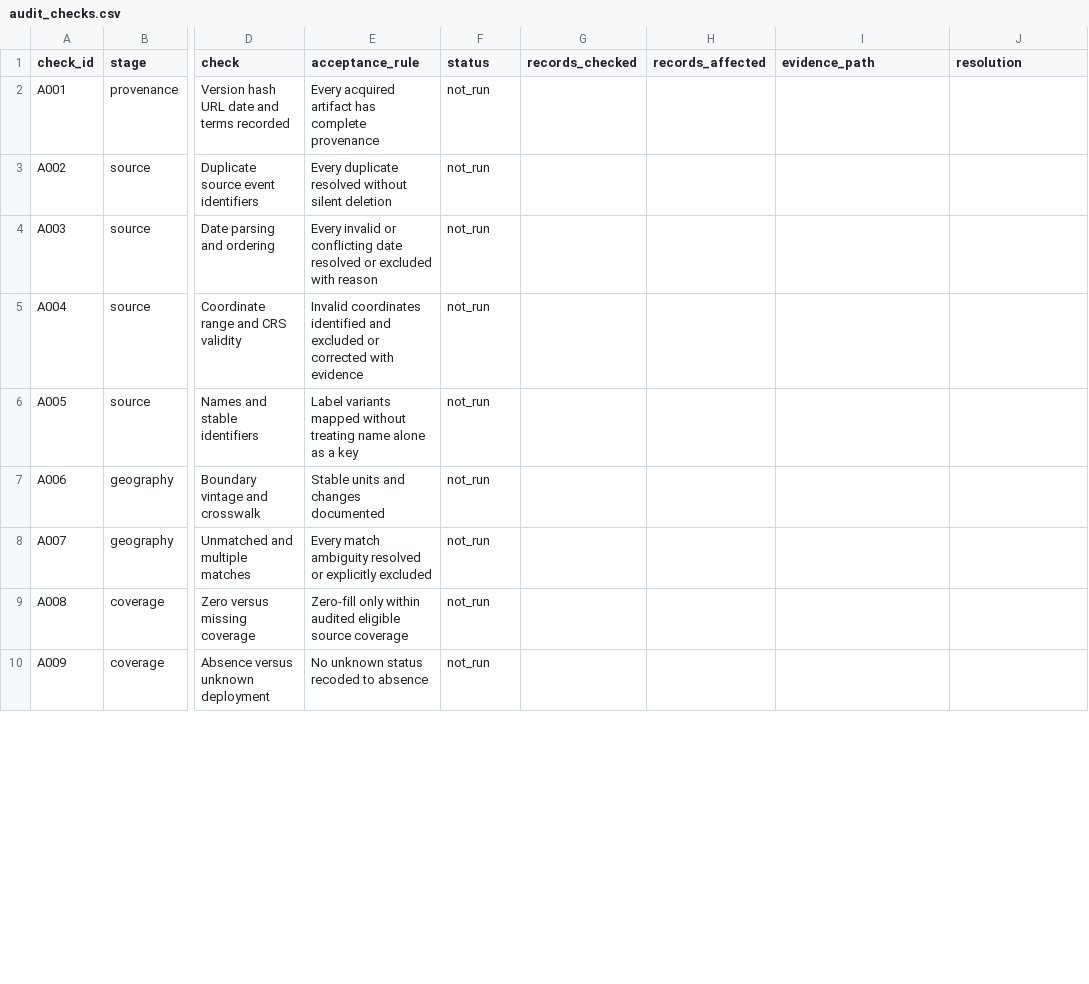
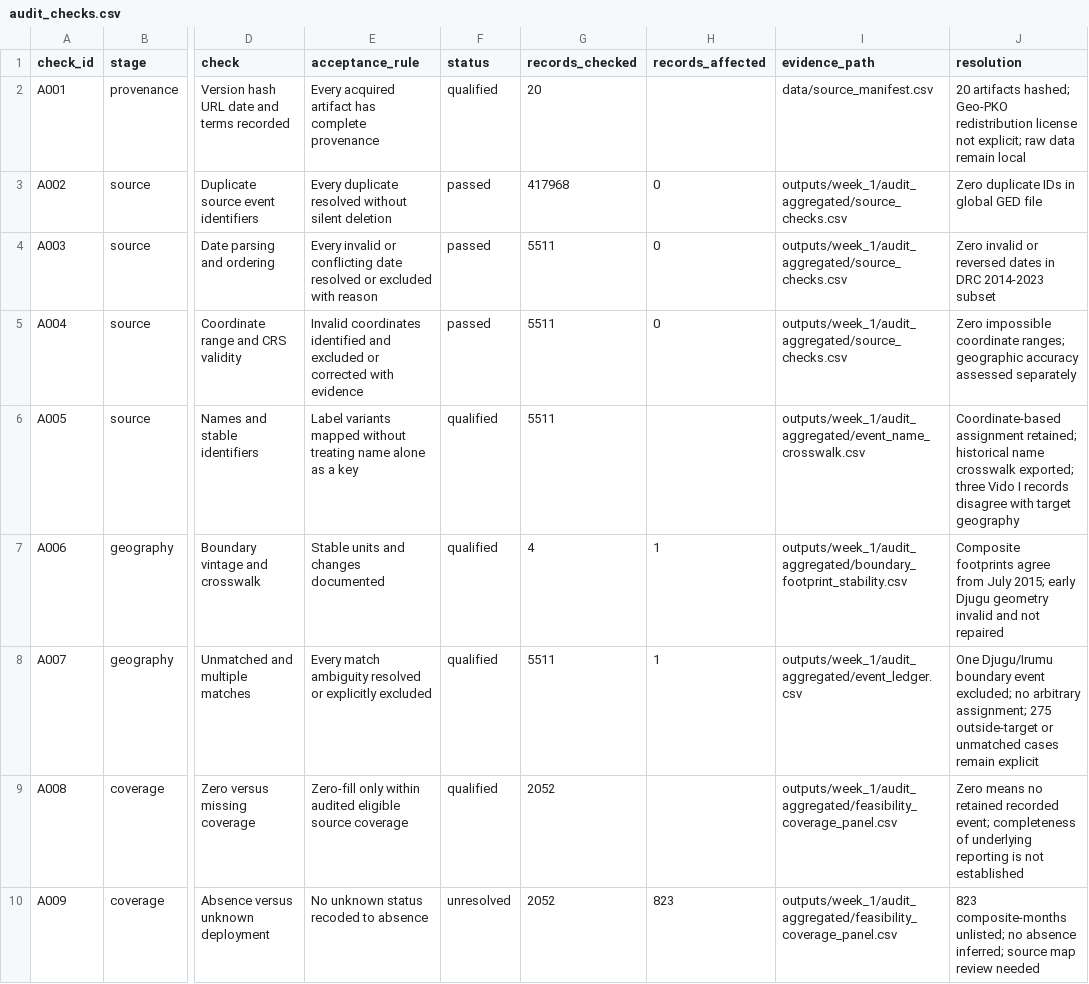
Before and after one commit to LystadJS/UN-Peacekeeping, a CSV file: data/audit_checks.csv, drawn as a sheet; only a part is shown, gaps mark what is left out; the diff covers the shown part only; the diff names each change by its address in the sheet, - before the commit and + after, or states it on an @@ line.

```diff
--- a/data/audit_checks.csv
+++ b/data/audit_checks.csv
-F2 (status): not_run
+F2 (status): qualified
-G2 (records_checked): (empty)
+G2 (records_checked): 20
-I2 (evidence_path): (empty)
+I2 (evidence_path): data/source_manifest.csv
-J2 (resolution): (empty)
+J2 (resolution): 20 artifacts hashed; Geo-PKO redistribution license not explicit; raw data remain local
-F3:F5 (status): not_run
+F3:F5 (status): passed
-G3 (records_checked): (empty)
+G3 (records_checked): 417968
-H3:H5 (records_affected): (empty)
+H3:H5 (records_affected): 0
-I3:I5 (evidence_path): (empty)
+I3:I5 (evidence_path): outputs/week_1/audit_aggregated/source_checks.csv
-J3 (resolution): (empty)
+J3 (resolution): Zero duplicate IDs in global GED file
-G4:G6 (records_checked): (empty)
+G4:G6 (records_checked): 5511
-J4 (resolution): (empty)
+J4 (resolution): Zero invalid or reversed dates in DRC 2014-2023 subset
-J5 (resolution): (empty)
+J5 (resolution): Zero impossible coordinate ranges; geographic accuracy assessed separately
-F6:F9 (status): not_run
+F6:F9 (status): qualified
-I6 (evidence_path): (empty)
+I6 (evidence_path): outputs/week_1/audit_aggregated/event_name_crosswalk.csv
-J6 (resolution): (empty)
+J6 (resolution): Coordinate-based assignment retained; historical name crosswalk exported; three Vido I records disagree with target geography
-G7 (records_checked): (empty)
+G7 (records_checked): 4
-H7:H8 (records_affected): (empty)
+H7:H8 (records_affected): 1
-I7 (evidence_path): (empty)
+I7 (evidence_path): outputs/week_1/audit_aggregated/boundary_footprint_stability.csv
-J7 (resolution): (empty)
+J7 (resolution): Composite footprints agree from July 2015; early Djugu geometry invalid and not repaired
-G8 (records_checked): (empty)
+G8 (records_checked): 5511
-I8 (evidence_path): (empty)
+I8 (evidence_path): outputs/week_1/audit_aggregated/event_ledger.csv
-J8 (resolution): (empty)
+J8 (resolution): One Djugu/Irumu boundary event excluded; no arbitrary assignment; 275 outside-target or unmatched cases remain explicit
-G9:G10 (records_checked): (empty)
+G9:G10 (records_checked): 2052
-I9:I10 (evidence_path): (empty)
+I9:I10 (evidence_path): outputs/week_1/audit_aggregated/feasibility_coverage_panel.csv
-J9 (resolution): (empty)
+J9 (resolution): Zero means no retained recorded event; completeness of underlying reporting is not established
-F10 (status): not_run
+F10 (status): unresolved
-H10 (records_affected): (empty)
+H10 (records_affected): 823
-J10 (resolution): (empty)
+J10 (resolution): 823 composite-months unlisted; no absence inferred; source map review needed
```
Also changed, not shown: 48 edited cells elsewhere in this file, data/data_dictionary.csv, data/source_manifest.csv, 18 other files.
